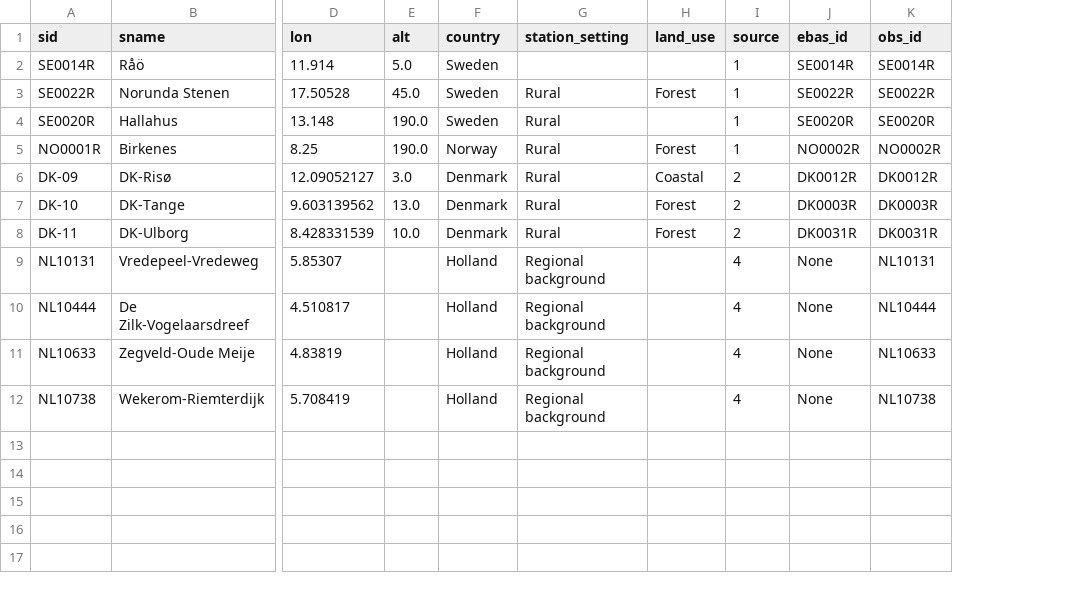
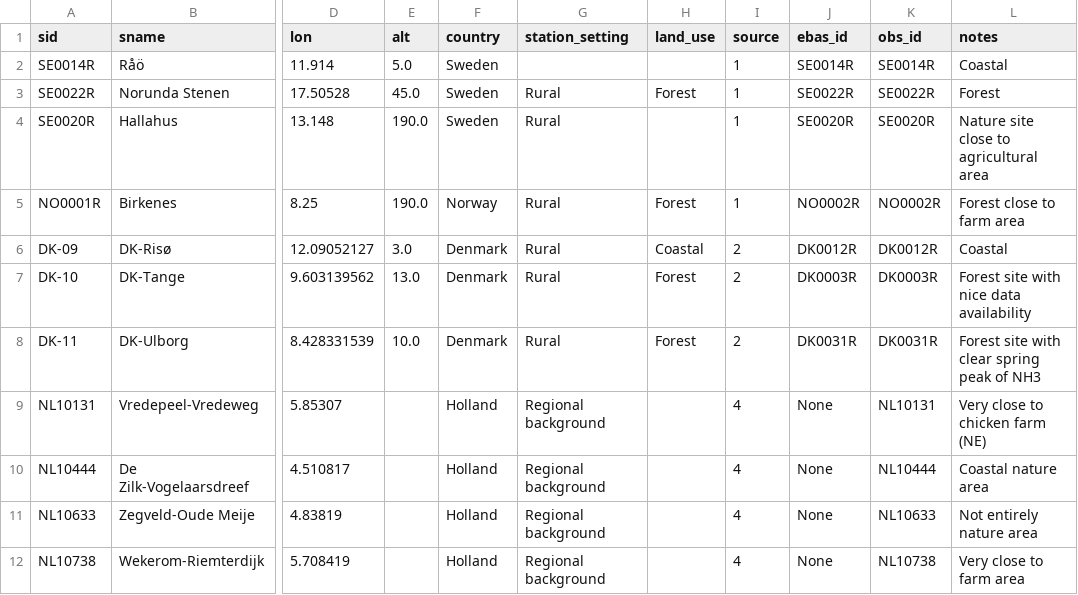
Before and after one commit to zye01/NMR-Nr-web, a CSV file: post_process/data/sites.csv, drawn as a sheet; only a part is shown, gaps mark what is left out; the diff names each change by its address in the sheet, - before the commit and + after, or states it on an @@ line.

Commit message:
update site notes

```diff
--- a/post_process/data/sites.csv
+++ b/post_process/data/sites.csv
+column L (notes), rows 2-12: Coastal | Forest | Nature site close to agricultural area | Forest close to farm area | Coastal | Forest site with nice data availability | Forest site with clear spring peak of NH3 | Very close to chicken farm (NE) | Coastal nature area | Not entirely nature area | Very close to farm area
```
Also changed, not shown: 1 other file.
